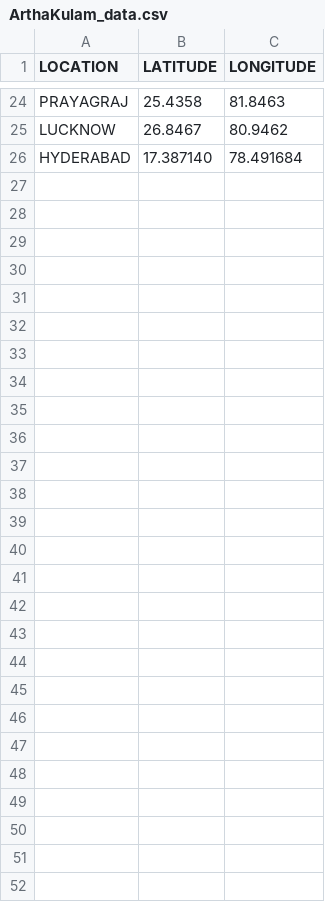
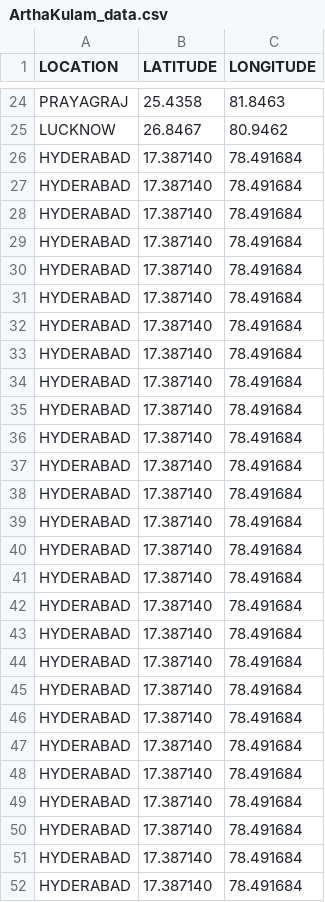
Before and after one commit to mukkelian/arthakulam-data, a CSV file: ArthaKulam_data.csv, drawn as a sheet; only a part is shown, gaps mark what is left out.

Commit message:
Update ArthaKulam_data.csv

```diff
--- a/ArthaKulam_data.csv
+++ b/ArthaKulam_data.csv
@@ -26 +26,27 @@ LUCKNOW,26.8467,80.9462
 HYDERABAD,17.387140,78.491684
+HYDERABAD,17.387140,78.491684
+HYDERABAD,17.387140,78.491684
+HYDERABAD,17.387140,78.491684
+HYDERABAD,17.387140,78.491684
+HYDERABAD,17.387140,78.491684
+HYDERABAD,17.387140,78.491684
+HYDERABAD,17.387140,78.491684
+HYDERABAD,17.387140,78.491684
+HYDERABAD,17.387140,78.491684
+HYDERABAD,17.387140,78.491684
+HYDERABAD,17.387140,78.491684
+HYDERABAD,17.387140,78.491684
+HYDERABAD,17.387140,78.491684
+HYDERABAD,17.387140,78.491684
+HYDERABAD,17.387140,78.491684
+HYDERABAD,17.387140,78.491684
+HYDERABAD,17.387140,78.491684
+HYDERABAD,17.387140,78.491684
+HYDERABAD,17.387140,78.491684
+HYDERABAD,17.387140,78.491684
+HYDERABAD,17.387140,78.491684
+HYDERABAD,17.387140,78.491684
+HYDERABAD,17.387140,78.491684
+HYDERABAD,17.387140,78.491684
+HYDERABAD,17.387140,78.491684
+HYDERABAD,17.387140,78.491684
```
